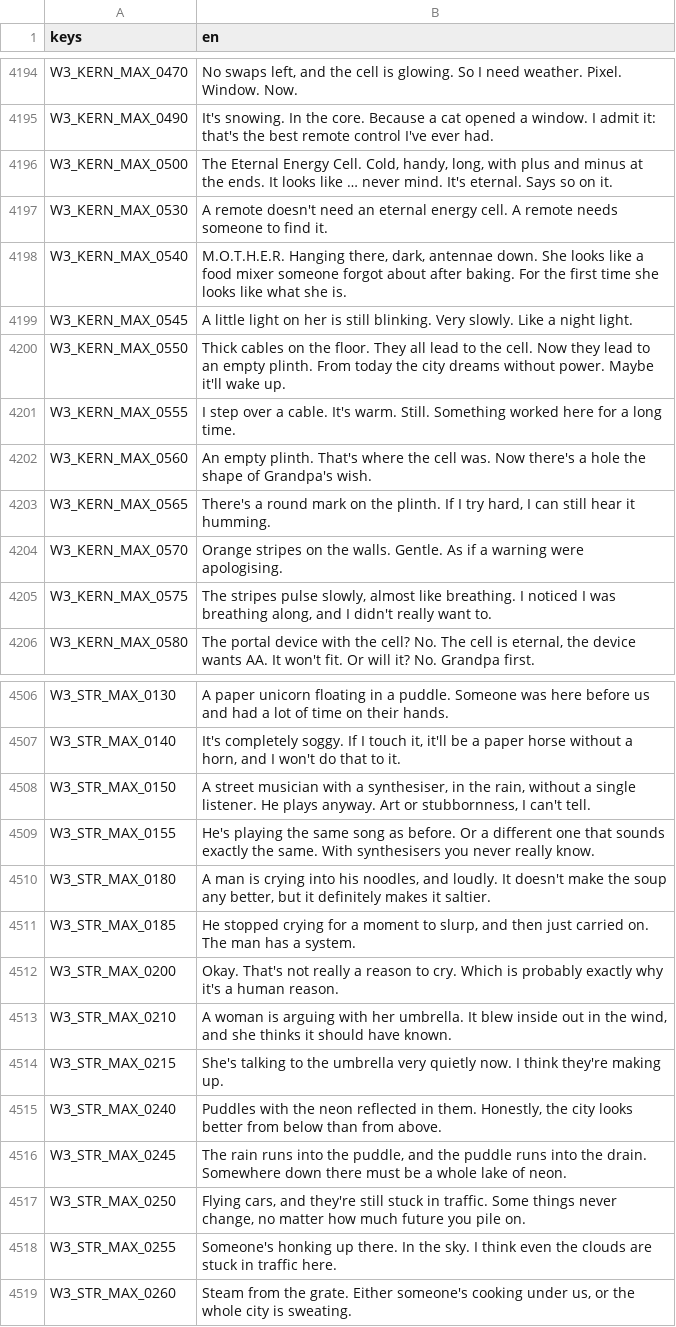
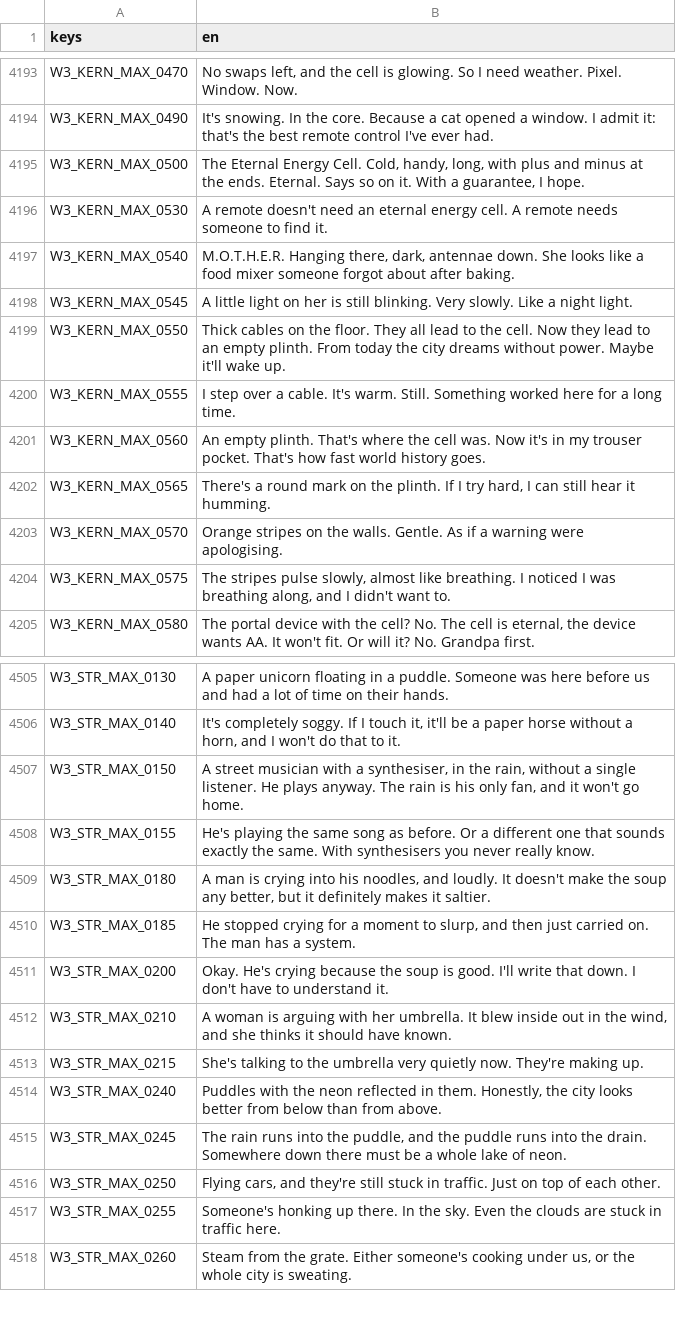
Before and after one commit to seb-nsu/Max-against-the-world, a CSV file: docs/uebersetzung/en.csv, drawn as a sheet; only a part is shown, gaps mark what is left out; the diff covers the shown part only.

```diff
--- a/docs/uebersetzung/en.csv
+++ b/docs/uebersetzung/en.csv
@@ -4195,5 +4194,5 @@ W3_KERN_MAX_0470,"No swaps left, and the cell is glowing. So I need weather. Pix
 W3_KERN_MAX_0490,It's snowing. In the core. Because a cat opened a window. I admit it: that's the best remote control I've ever had.
-W3_KERN_MAX_0500,"The Eternal Energy Cell. Cold, handy, long, with plus and minus at the ends. It looks like … never mind. It's eternal. Says so on it."
+W3_KERN_MAX_0500,"The Eternal Energy Cell. Cold, handy, long, with plus and minus at the ends. Eternal. Says so on it. With a guarantee, I hope."
 W3_KERN_MAX_0530,A remote doesn't need an eternal energy cell. A remote needs someone to find it.
-W3_KERN_MAX_0540,"M.O.T.H.E.R. Hanging there, dark, antennae down. She looks like a food mixer someone forgot about after baking. For the first time she looks like what she is."
+W3_KERN_MAX_0540,"M.O.T.H.E.R. Hanging there, dark, antennae down. She looks like a food mixer someone forgot about after baking."
 W3_KERN_MAX_0545,A little light on her is still blinking. Very slowly. Like a night light.
@@ -4201,6 +4200,6 @@ W3_KERN_MAX_0550,Thick cables on the floor. They all lead to the cell. Now they
 W3_KERN_MAX_0555,I step over a cable. It's warm. Still. Something worked here for a long time.
-W3_KERN_MAX_0560,An empty plinth. That's where the cell was. Now there's a hole the shape of Grandpa's wish.
+W3_KERN_MAX_0560,An empty plinth. That's where the cell was. Now it's in my trouser pocket. That's how fast world history goes.
 W3_KERN_MAX_0565,"There's a round mark on the plinth. If I try hard, I can still hear it humming."
 W3_KERN_MAX_0570,Orange stripes on the walls. Gentle. As if a warning were apologising.
-W3_KERN_MAX_0575,"The stripes pulse slowly, almost like breathing. I noticed I was breathing along, and I didn't really want to."
+W3_KERN_MAX_0575,"The stripes pulse slowly, almost like breathing. I noticed I was breathing along, and I didn't want to."
 W3_KERN_MAX_0580,"The portal device with the cell? No. The cell is eternal, the device wants AA. It won't fit. Or will it? No. Grandpa first."
@@ -4507,3 +4506,3 @@ W3_STR_MAX_0130,A paper unicorn floating in a puddle. Someone was here before us
 W3_STR_MAX_0140,"It's completely soggy. If I touch it, it'll be a paper horse without a horn, and I won't do that to it."
-W3_STR_MAX_0150,"A street musician with a synthesiser, in the rain, without a single listener. He plays anyway. Art or stubbornness, I can't tell."
+W3_STR_MAX_0150,"A street musician with a synthesiser, in the rain, without a single listener. He plays anyway. The rain is his only fan, and it won't go home."
 W3_STR_MAX_0155,He's playing the same song as before. Or a different one that sounds exactly the same. With synthesisers you never really know.
@@ -4511,9 +4510,9 @@ W3_STR_MAX_0180,"A man is crying into his noodles, and loudly. It doesn't make t
 W3_STR_MAX_0185,"He stopped crying for a moment to slurp, and then just carried on. The man has a system."
-W3_STR_MAX_0200,Okay. That's not really a reason to cry. Which is probably exactly why it's a human reason.
+W3_STR_MAX_0200,Okay. He's crying because the soup is good. I'll write that down. I don't have to understand it.
 W3_STR_MAX_0210,"A woman is arguing with her umbrella. It blew inside out in the wind, and she thinks it should have known."
-W3_STR_MAX_0215,She's talking to the umbrella very quietly now. I think they're making up.
+W3_STR_MAX_0215,She's talking to the umbrella very quietly now. They're making up.
 W3_STR_MAX_0240,"Puddles with the neon reflected in them. Honestly, the city looks better from below than from above."
 W3_STR_MAX_0245,"The rain runs into the puddle, and the puddle runs into the drain. Somewhere down there must be a whole lake of neon."
-W3_STR_MAX_0250,"Flying cars, and they're still stuck in traffic. Some things never change, no matter how much future you pile on."
-W3_STR_MAX_0255,Someone's honking up there. In the sky. I think even the clouds are stuck in traffic here.
+W3_STR_MAX_0250,"Flying cars, and they're still stuck in traffic. Just on top of each other."
+W3_STR_MAX_0255,Someone's honking up there. In the sky. Even the clouds are stuck in traffic here.
 W3_STR_MAX_0260,"Steam from the grate. Either someone's cooking under us, or the whole city is sweating."
```
Also changed, not shown: 1 removed row and 74 edited cells elsewhere in this file, 3 other files.
